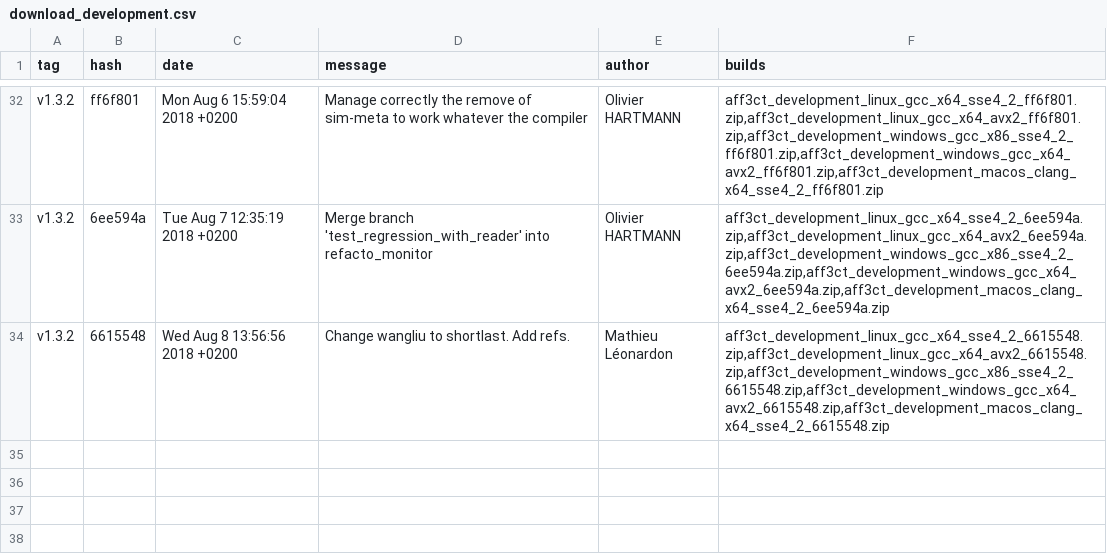
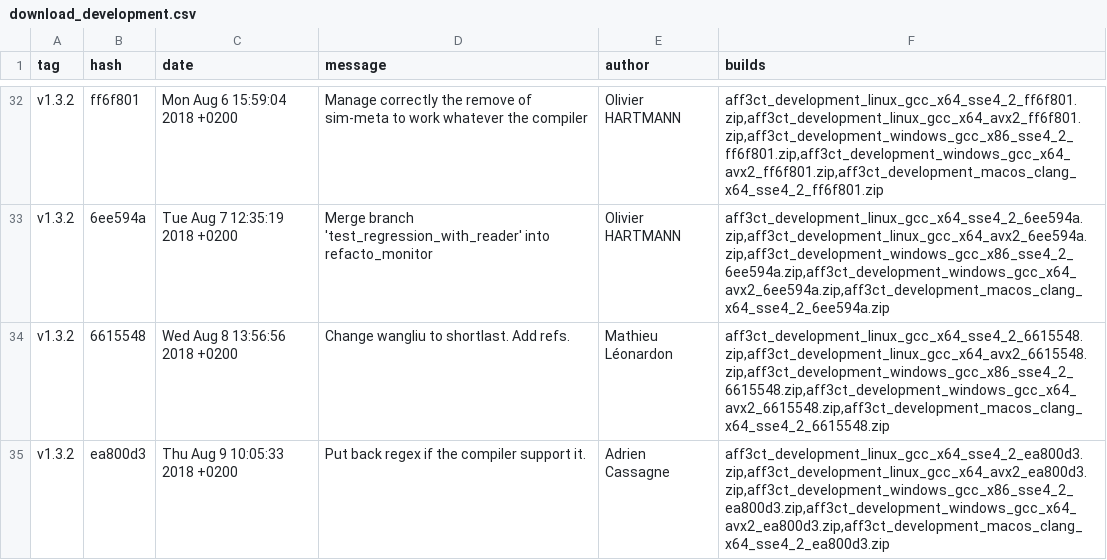
Before and after one commit to aff3ct/aff3ct.github.io, a CSV file: download/download_development.csv, drawn as a sheet; only a part is shown, gaps mark what is left out; the diff names each change by its address in the sheet, - before the commit and + after, or states it on an @@ line.

Commit message:
Automatic: add new AFF3CT builds (ea800d3).

```diff
--- a/download/download_development.csv
+++ b/download/download_development.csv
+row 35: v1.3.2 | ea800d3 | Thu Aug 9 10:05:33 2018 +0200 | Put back regex if the compiler support it. | Adrien Cassagne | aff3ct_development_linux_gcc_x64_sse4_2_ea800d3.zip,aff3ct_development_linux_gcc_x64_avx2_ea800d3.zip,aff3ct_development_windows_gcc_x86_sse4_2_ea800d3.zip,aff3ct_development_windows_gcc_x64_avx2_ea800d3.zip,aff3ct_development_macos_clang_x64_sse4_2_ea800d3.zip
```
